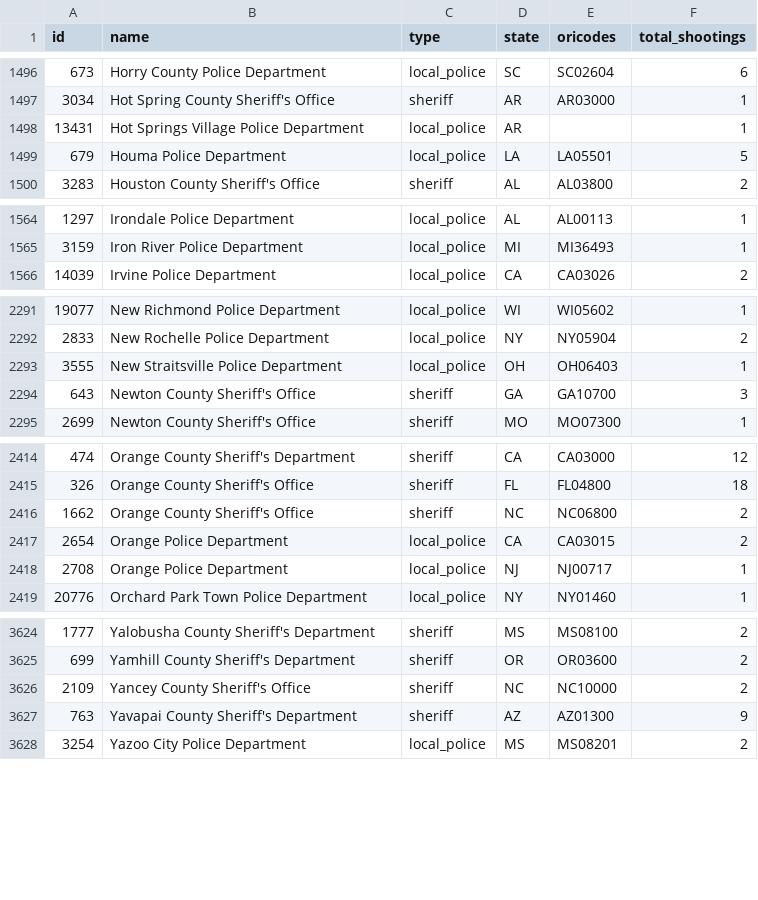
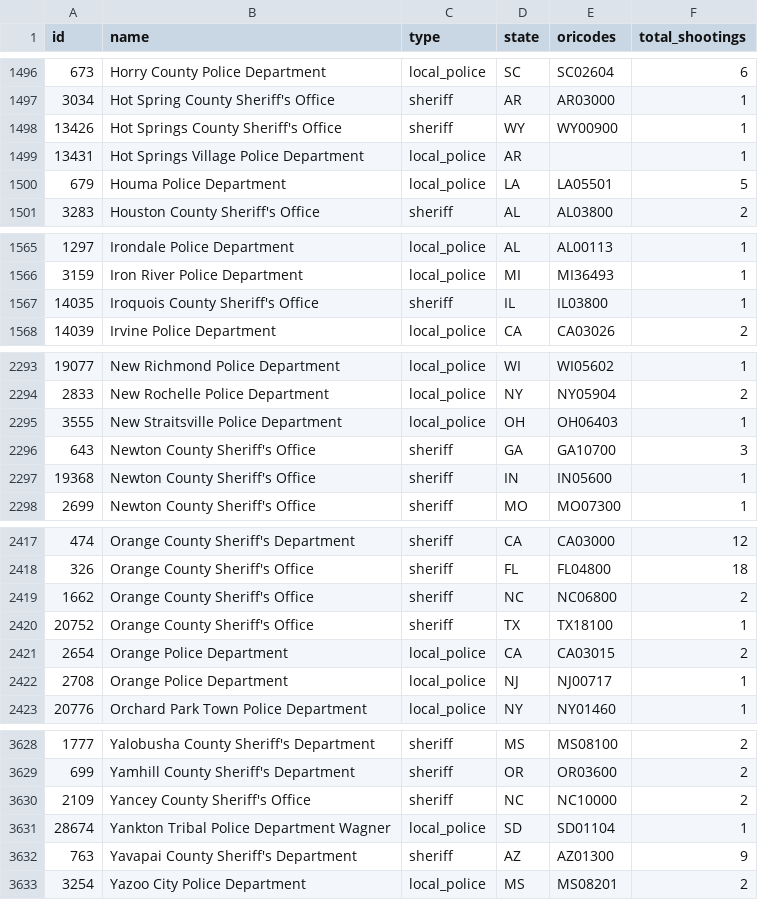
Before and after one commit to parmsam/wapoposh, a CSV file: data-raw/fatal-police-shootings-agencies_v2.csv, drawn as a sheet; only a part is shown, gaps mark what is left out; the diff covers the shown part only.

```diff
--- a/data-raw/fatal-police-shootings-agencies_v2.csv
+++ b/data-raw/fatal-police-shootings-agencies_v2.csv
@@ -1497,2 +1497,3 @@
 "3034","Hot Spring County Sheriff's Office","sheriff","AR","AR03000","1"
+"13426","Hot Springs County Sheriff's Office","sheriff","WY","WY00900","1"
 "13431","Hot Springs Village Police Department","local_police","AR","","1"
@@ -1565,2 +1566,3 @@
 "3159","Iron River Police Department","local_police","MI","MI36493","1"
+"14035","Iroquois County Sheriff's Office","sheriff","IL","IL03800","1"
 "14039","Irvine Police Department","local_police","CA","CA03026","2"
@@ -2294,2 +2296,3 @@
 "643","Newton County Sheriff's Office","sheriff","GA","GA10700","3"
+"19368","Newton County Sheriff's Office","sheriff","IN","IN05600","1"
 "2699","Newton County Sheriff's Office","sheriff","MO","MO07300","1"
@@ -2416,2 +2419,3 @@
 "1662","Orange County Sheriff's Office","sheriff","NC","NC06800","2"
+"20752","Orange County Sheriff's Office","sheriff","TX","TX18100","1"
 "2654","Orange Police Department","local_police","CA","CA03015","2"
@@ -3626,2 +3630,3 @@
 "2109","Yancey County Sheriff's Office","sheriff","NC","NC10000","2"
+"28674","Yankton Tribal Police Department Wagner","local_police","SD","SD01104","1"
 "763","Yavapai County Sheriff's Department","sheriff","AZ","AZ01300","9"
```
Also changed, not shown: 28 edited cells elsewhere in this file, 3 other files.
